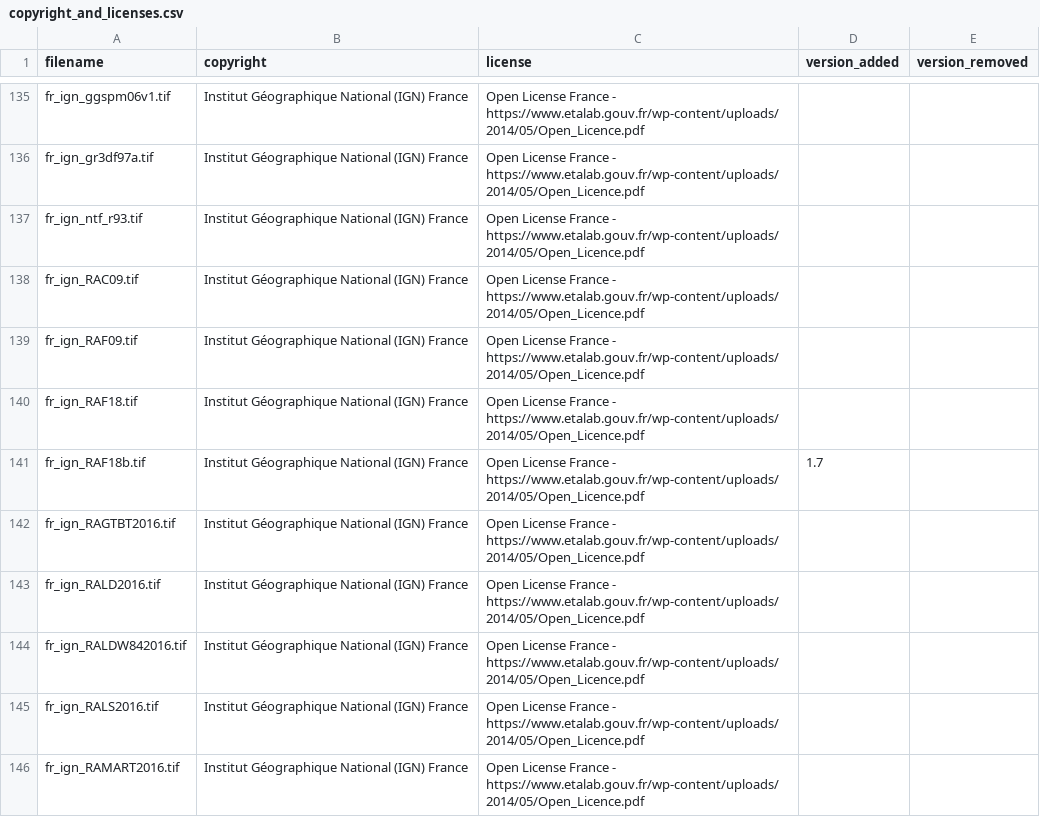
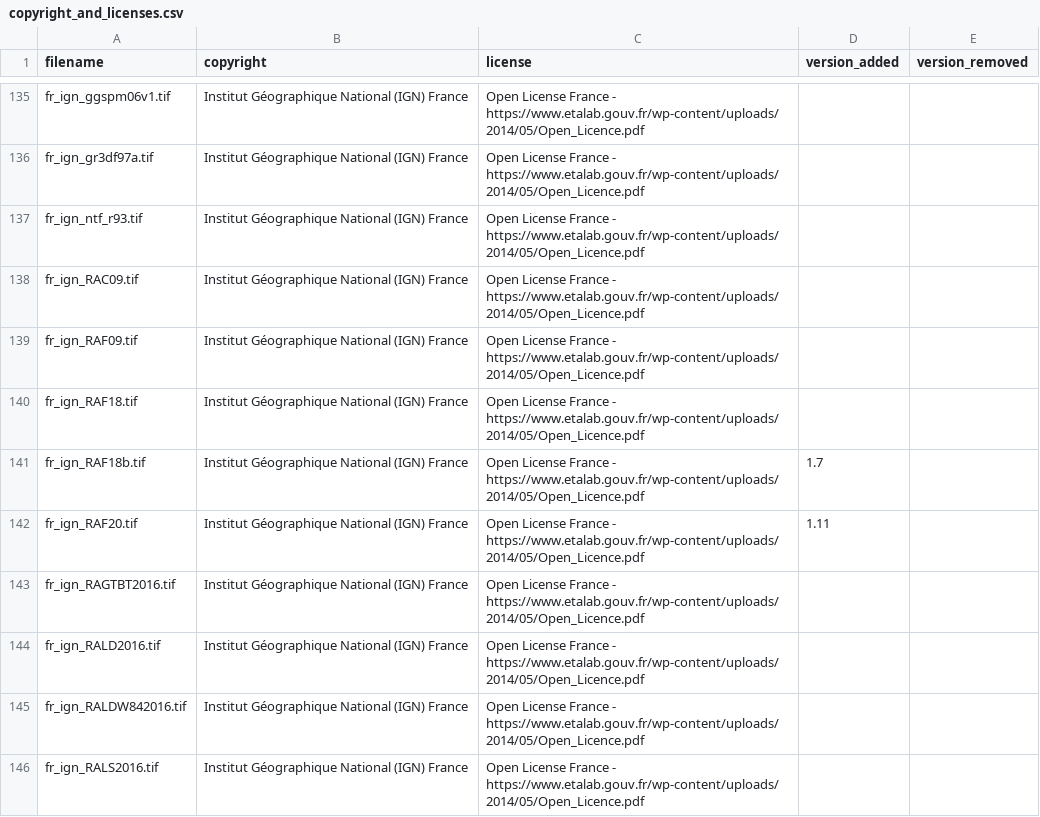
Before and after one commit to OSGeo/PROJ-data, a CSV file: copyright_and_licenses.csv, drawn as a sheet; only a part is shown, gaps mark what is left out; the shorter side is filled out with more unchanged rows; the diff names each change by its address in the sheet, - before the commit and + after, or states it on an @@ line.

```diff
--- a/copyright_and_licenses.csv
+++ b/copyright_and_licenses.csv
+row 142: fr_ign_RAF20.tif | Institut Géographique National (IGN) France | Open License France - https://www.etalab.gouv.fr/wp-content/uploads/2014/05/Open_Licence.pdf | 1.11
```
Also changed, not shown: 4 other files.
